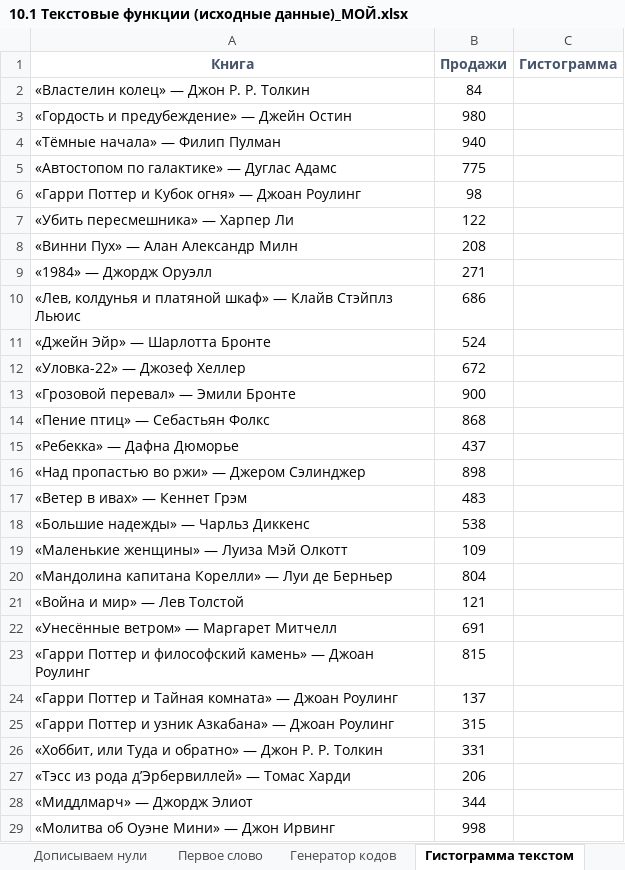
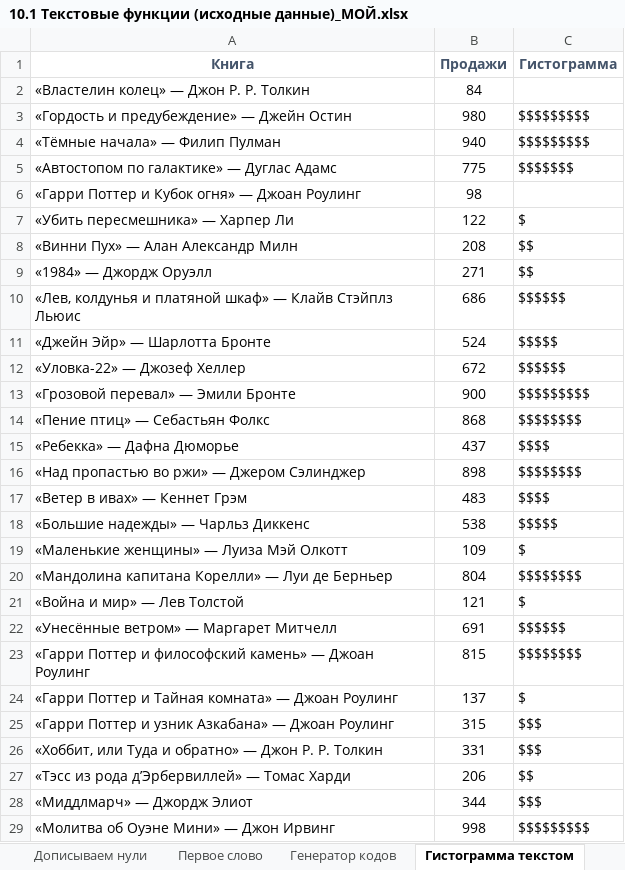
Before and after one commit to VilkovSergey/Excel, an Excel workbook: 10_Модуль/10.1 Текстовые функции (исходные данные)_МОЙ.xlsx, sheet Гистограмма текстом, drawn as a sheet; only a part is shown; values as stored, in another font and other column widths than the file's, no borders; the diff covers the shown part only; the diff names each change by its address in the sheet, - before the commit and + after, or states it on an @@ line.

```diff
--- a/10_Модуль/10.1 Текстовые функции (исходные данные)_МОЙ.xlsx (sheet Гистограмма текстом)
+++ b/10_Модуль/10.1 Текстовые функции (исходные данные)_МОЙ.xlsx (sheet Гистограмма текстом)
-C3:C4 (Гистограмма): (empty)
+C3:C4 (Гистограмма): $$$$$$$$$
-C5 (Гистограмма): (empty)
+C5 (Гистограмма): $$$$$$$
-C7 (Гистограмма): (empty)
+C7 (Гистограмма): $
-C8:C9 (Гистограмма): (empty)
+C8:C9 (Гистограмма): $$
-C10 (Гистограмма): (empty)
+C10 (Гистограмма): $$$$$$
-C11 (Гистограмма): (empty)
+C11 (Гистограмма): $$$$$
-C12 (Гистограмма): (empty)
+C12 (Гистограмма): $$$$$$
-C13 (Гистограмма): (empty)
+C13 (Гистограмма): $$$$$$$$$
-C14 (Гистограмма): (empty)
+C14 (Гистограмма): $$$$$$$$
-C15 (Гистограмма): (empty)
+C15 (Гистограмма): $$$$
-C16 (Гистограмма): (empty)
+C16 (Гистограмма): $$$$$$$$
-C17 (Гистограмма): (empty)
+C17 (Гистограмма): $$$$
-C18 (Гистограмма): (empty)
+C18 (Гистограмма): $$$$$
-C19 (Гистограмма): (empty)
+C19 (Гистограмма): $
-C20 (Гистограмма): (empty)
+C20 (Гистограмма): $$$$$$$$
-C21 (Гистограмма): (empty)
+C21 (Гистограмма): $
-C22 (Гистограмма): (empty)
+C22 (Гистограмма): $$$$$$
-C23 (Гистограмма): (empty)
+C23 (Гистограмма): $$$$$$$$
-C24 (Гистограмма): (empty)
+C24 (Гистограмма): $
-C25:C26 (Гистограмма): (empty)
+C25:C26 (Гистограмма): $$$
-C27 (Гистограмма): (empty)
+C27 (Гистограмма): $$
-C28 (Гистограмма): (empty)
+C28 (Гистограмма): $$$
-C29 (Гистограмма): (empty)
+C29 (Гистограмма): $$$$$$$$$
```
Also changed, not shown: 517 edited cells elsewhere in this sheet, sheet Артикулы, sheet Дописываем нули, sheet Первое слово, sheet Генератор кодов, sheet Шаблонные фразы, formulas that keep their value.
